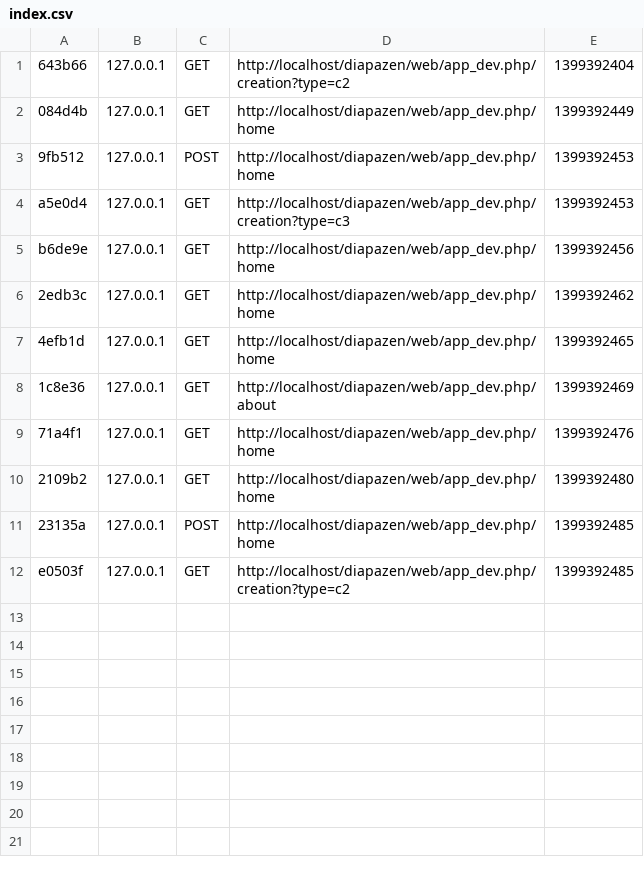
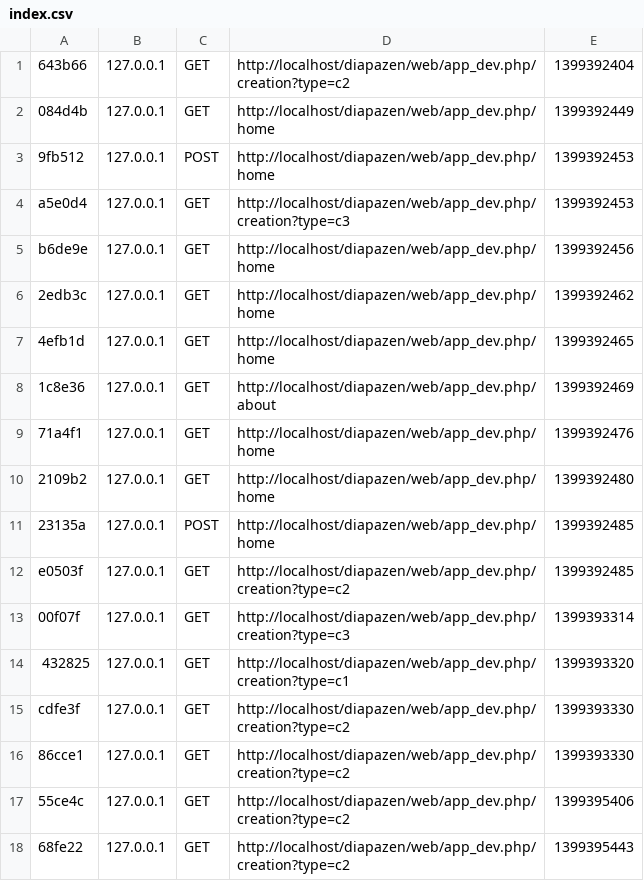
Before and after one commit to Uldax/diapazen, a CSV file: app/cache/dev/profiler/index.csv, drawn as a sheet; the diff names each change by its address in the sheet, - before the commit and + after, or states it on an @@ line.

```diff
--- a/app/cache/dev/profiler/index.csv
+++ b/app/cache/dev/profiler/index.csv
+row 13: 00f07f | 127.0.0.1 | GET | http://localhost/diapazen/web/app_dev.php/creation?type=c3 | 1399393314
+row 14: 432825 | 127.0.0.1 | GET | http://localhost/diapazen/web/app_dev.php/creation?type=c1 | 1399393320
+row 15: cdfe3f | 127.0.0.1 | GET | http://localhost/diapazen/web/app_dev.php/creation?type=c2 | 1399393330
+row 16: 86cce1 | 127.0.0.1 | GET | http://localhost/diapazen/web/app_dev.php/creation?type=c2 | 1399393330
+row 17: 55ce4c | 127.0.0.1 | GET | http://localhost/diapazen/web/app_dev.php/creation?type=c2 | 1399395406
+row 18: 68fe22 | 127.0.0.1 | GET | http://localhost/diapazen/web/app_dev.php/creation?type=c2 | 1399395443
```
Also changed, not shown: 2 other files.
